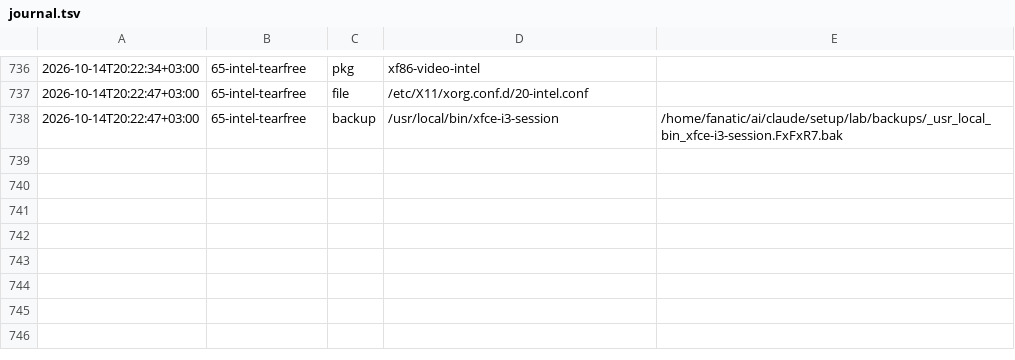
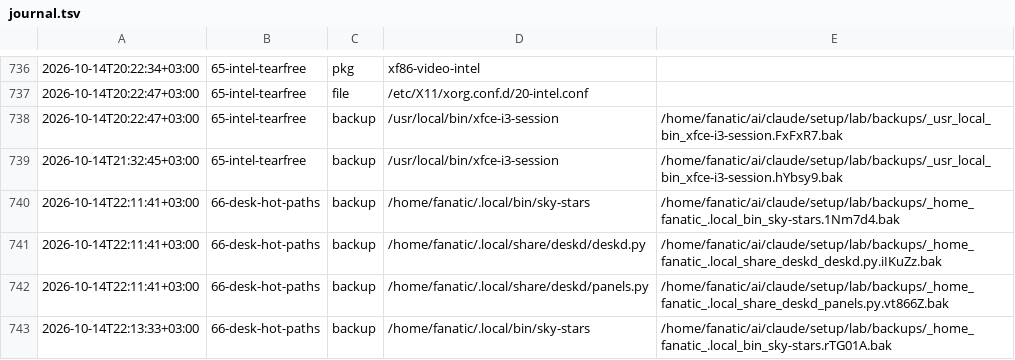
Before and after one commit to Rustam2704/arch-linux-min-setup, a TSV file: lab/journal.tsv, drawn as a sheet; only a part is shown, gaps mark what is left out.

```diff
--- a/lab/journal.tsv
+++ b/lab/journal.tsv
@@ -738 +738,6 @@
 2026-10-14T20:22:47+03:00	65-intel-tearfree	backup	/usr/local/bin/xfce-i3-session	/home/fanatic/ai/claude/setup/lab/backups/_usr_local_bin_xfce-i3-session.FxFxR7.bak
+2026-10-14T21:32:45+03:00	65-intel-tearfree	backup	/usr/local/bin/xfce-i3-session	/home/fanatic/ai/claude/setup/lab/backups/_usr_local_bin_xfce-i3-session.hYbsy9.bak
+2026-10-14T22:11:41+03:00	66-desk-hot-paths	backup	/home/fanatic/.local/bin/sky-stars	/home/fanatic/ai/claude/setup/lab/backups/_home_fanatic_.local_bin_sky-stars.1Nm7d4.bak
+2026-10-14T22:11:41+03:00	66-desk-hot-paths	backup	/home/fanatic/.local/share/deskd/deskd.py	/home/fanatic/ai/claude/setup/lab/backups/_home_fanatic_.local_share_deskd_deskd.py.iIKuZz.bak
+2026-10-14T22:11:41+03:00	66-desk-hot-paths	backup	/home/fanatic/.local/share/deskd/panels.py	/home/fanatic/ai/claude/setup/lab/backups/_home_fanatic_.local_share_deskd_panels.py.vt866Z.bak
+2026-10-14T22:13:33+03:00	66-desk-hot-paths	backup	/home/fanatic/.local/bin/sky-stars	/home/fanatic/ai/claude/setup/lab/backups/_home_fanatic_.local_bin_sky-stars.rTG01A.bak
```
Also changed, not shown: 16 other files.
